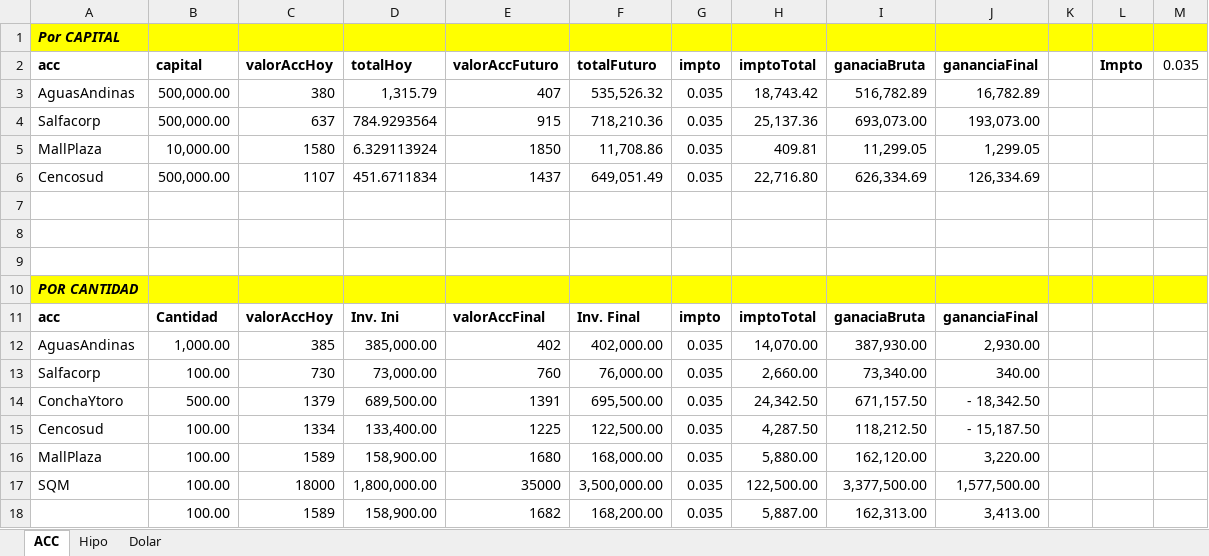
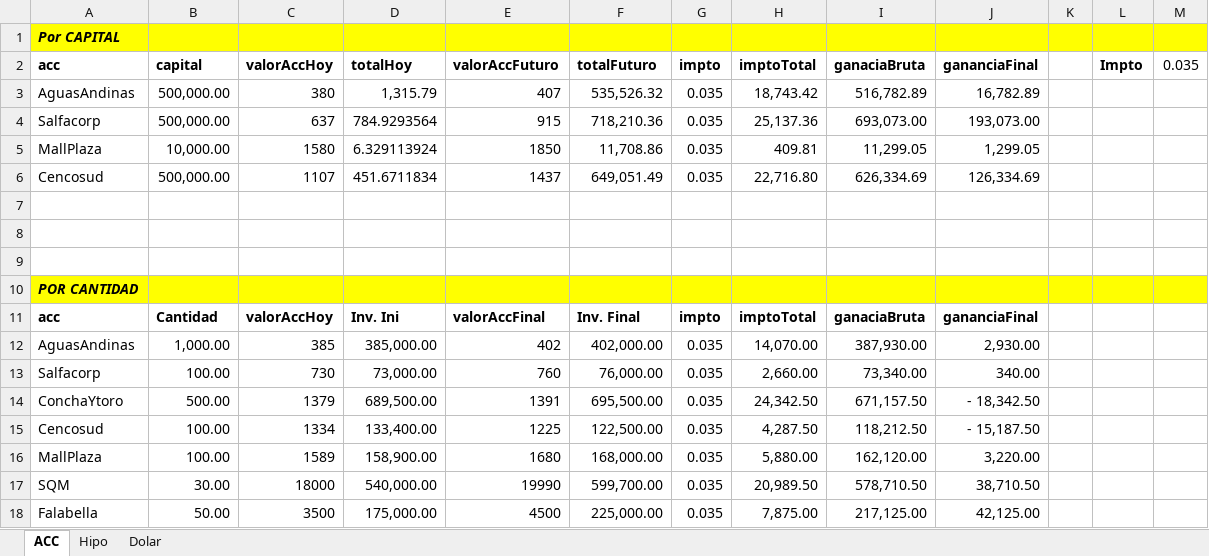
Before and after one commit to netxia/Automatizacion, an Excel workbook: mios/bolsaComercio/ACCIONES/operacionesBolsa.xlsx, sheet ACC, drawn as a sheet; values as stored, in another font and other column widths than the file's, no borders; removed rows and columns are numbered as before the commit, all else as after; the diff names each change by its address in the sheet, - before the commit and + after, or states it on an @@ line.

Commit message:
Update operacionesBolsa.xlsx
mejoras

```diff
--- a/mios/bolsaComercio/ACCIONES/operacionesBolsa.xlsx (sheet ACC)
+++ b/mios/bolsaComercio/ACCIONES/operacionesBolsa.xlsx (sheet ACC)
-B17 (capital): 100.00
+B17 (capital): 30.00
-D17 (totalHoy): 1,800,000.00
+D17 (totalHoy): 540,000.00
-E17 (valorAccFuturo): 35000
+E17 (valorAccFuturo): 19990
-F17 (totalFuturo): 3,500,000.00
+F17 (totalFuturo): 599,700.00
-H17 (imptoTotal): 122,500.00
+H17 (imptoTotal): 20,989.50
-I17 (ganaciaBruta): 3,377,500.00
+I17 (ganaciaBruta): 578,710.50
-J17 (gananciaFinal): 1,577,500.00
+J17 (gananciaFinal): 38,710.50
-row 18:  | 100.00 | 1589 | 158,900.00 | 1682 | 168,200.00 | 0.035 | 5,887.00 | 162,313.00 | 3,413.00
+row 18: Falabella | 50.00 | 3500 | 175,000.00 | 4500 | 225,000.00 | 0.035 | 7,875.00 | 217,125.00 | 42,125.00
```
